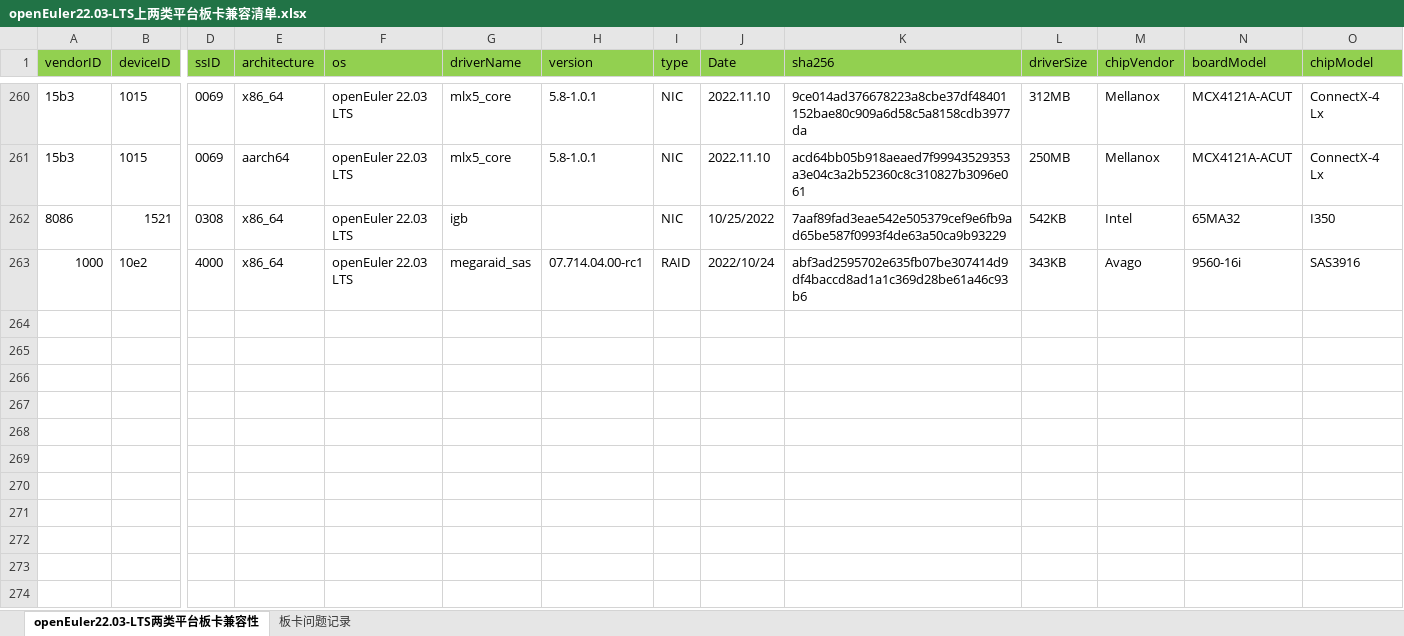
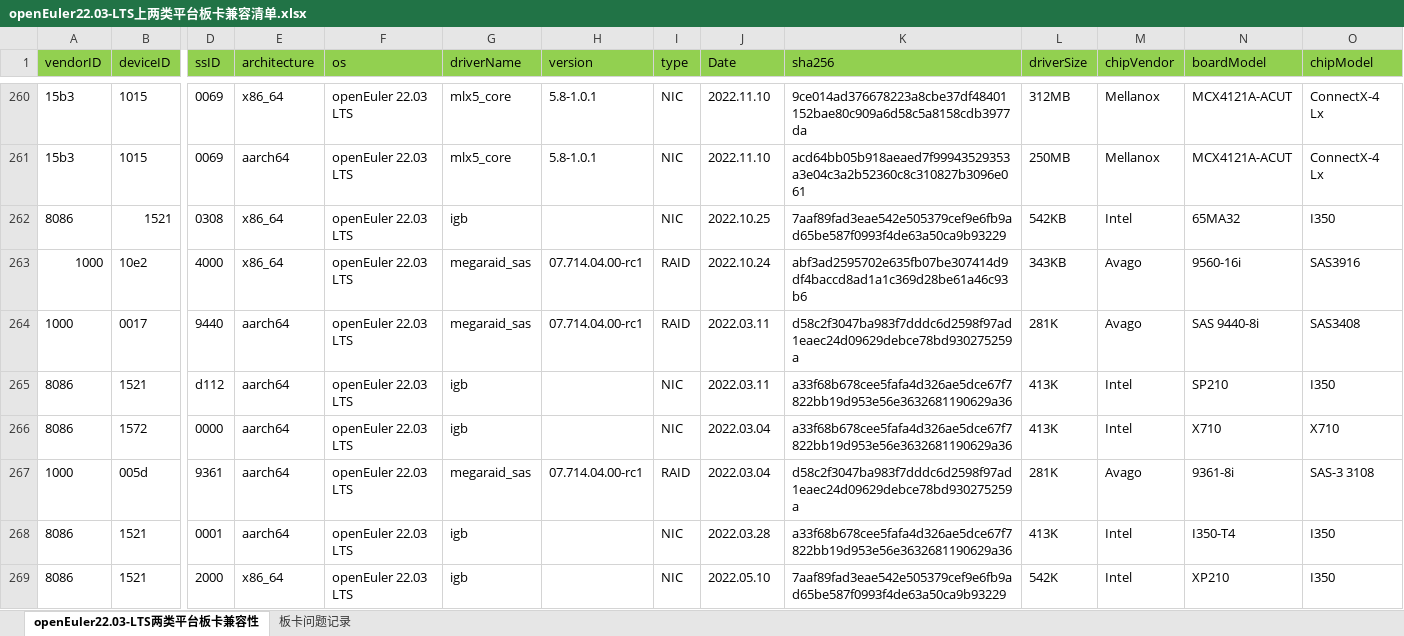
Before and after one commit to tttomorrow/euler-portal, an Excel workbook: data/compatibility/openEuler22.03-LTS上两类平台板卡兼容清单.xlsx, sheet openEuler22.03-LTS两类平台板卡兼容性, drawn as a sheet; only a part is shown, gaps mark what is left out; values as stored, in another font and other column widths than the file's, no borders; rows hold the shown columns only; the diff covers the shown part only; the diff names each change by its address in the sheet, - before the commit and + after, or states it on an @@ line.

```diff
--- a/data/compatibility/openEuler22.03-LTS上两类平台板卡兼容清单.xlsx (sheet openEuler22.03-LTS两类平台板卡兼容性)
+++ b/data/compatibility/openEuler22.03-LTS上两类平台板卡兼容清单.xlsx (sheet openEuler22.03-LTS两类平台板卡兼容性)
-J262 (Date): 10/25/2022
+J262 (Date): 2022.10.25
-J263 (Date): 2022/10/24
+J263 (Date): 2022.10.24
+row 264: 1000 | 0017 | 9440 | aarch64 | openEuler 22.03 LTS | megaraid_sas | 07.714.04.00-rc1 | RAID | 2022.03.11 | d58c2f3047ba983f7dddc6d2598f97ad1eaec24d09629debce78bd930275259a | 281K | Avago | SAS 9440-8i | SAS3408
+row 265: 8086 | 1521 | d112 | aarch64 | openEuler 22.03 LTS | igb |  | NIC | 2022.03.11 | a33f68b678cee5fafa4d326ae5dce67f7822bb19d953e56e3632681190629a36 | 413K | Intel | SP210 | I350
+row 266: 8086 | 1572 | 0000 | aarch64 | openEuler 22.03 LTS | igb |  | NIC | 2022.03.04 | a33f68b678cee5fafa4d326ae5dce67f7822bb19d953e56e3632681190629a36 | 413K | Intel | X710 | X710
+row 267: 1000 | 005d | 9361 | aarch64 | openEuler 22.03 LTS | megaraid_sas | 07.714.04.00-rc1 | RAID | 2022.03.04 | d58c2f3047ba983f7dddc6d2598f97ad1eaec24d09629debce78bd930275259a | 281K | Avago | 9361-8i | SAS-3 3108
+row 268: 8086 | 1521 | 0001 | aarch64 | openEuler 22.03 LTS | igb |  | NIC | 2022.03.28 | a33f68b678cee5fafa4d326ae5dce67f7822bb19d953e56e3632681190629a36 | 413K | Intel | I350-T4 | I350
+row 269: 8086 | 1521 | 2000 | x86_64 | openEuler 22.03 LTS | igb |  | NIC | 2022.05.10 | 7aaf89fad3eae542e505379cef9e6fb9ad65be587f0993f4de63a50ca9b93229 | 542K | Intel | XP210 | I350
```
Also changed, not shown: 8 added rows and cell formats elsewhere in this sheet, data/compatibility/openEuler20.03-LTS-SP1上两类平台板卡兼容清单.xlsx, data/compatibility/openEuler20.03-LTS-SP3上两类平台板卡兼容清单.xlsx, 5 other files.
